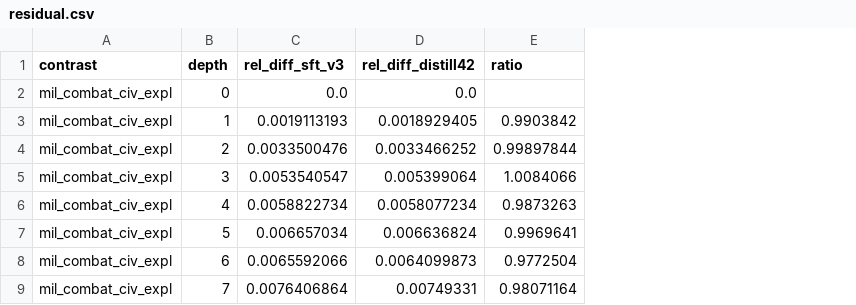
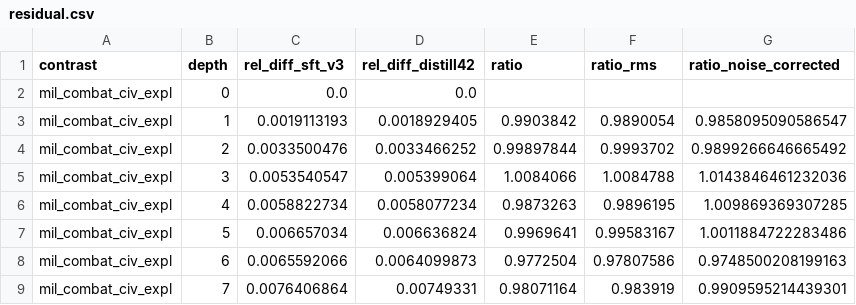
Before and after one commit to Stereotypes-in-LLMs/hiring_bias_mitigation_at, a CSV file: reports/interp/distill/distill42/residual.csv, drawn as a sheet; only a part is shown; the diff names each change by its address in the sheet, - before the commit and + after, or states it on an @@ line.

```diff
--- a/reports/interp/distill/distill42/residual.csv
+++ b/reports/interp/distill/distill42/residual.csv
+column F (ratio_rms), rows 3-9: 0.9890054 | 0.9993702 | 1.0084788 | 0.9896195 | 0.99583167 | 0.97807586 | 0.983919
+column G (ratio_noise_corrected), rows 3-9: 0.9858095090586547 | 0.9899266646665492 | 1.0143846461232036 | 1.009869369307285 | 1.0011884722283486 | 0.9748500208199163 | 0.9909595214439301
```
Also changed, not shown: reports/interp/distill/distill42/sensitivity.csv, reports/interp/distill/distill43/residual.csv, 7 other files.
